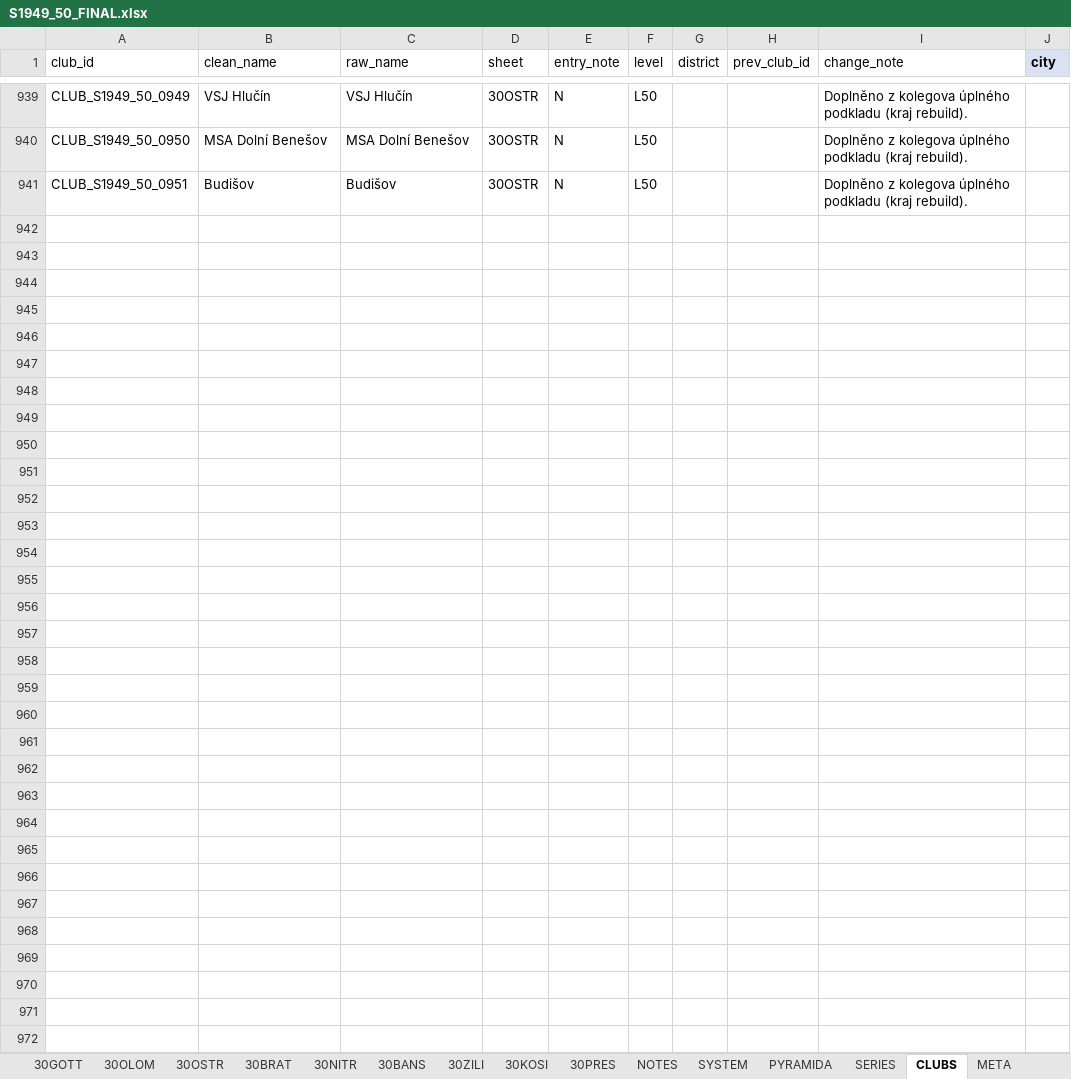
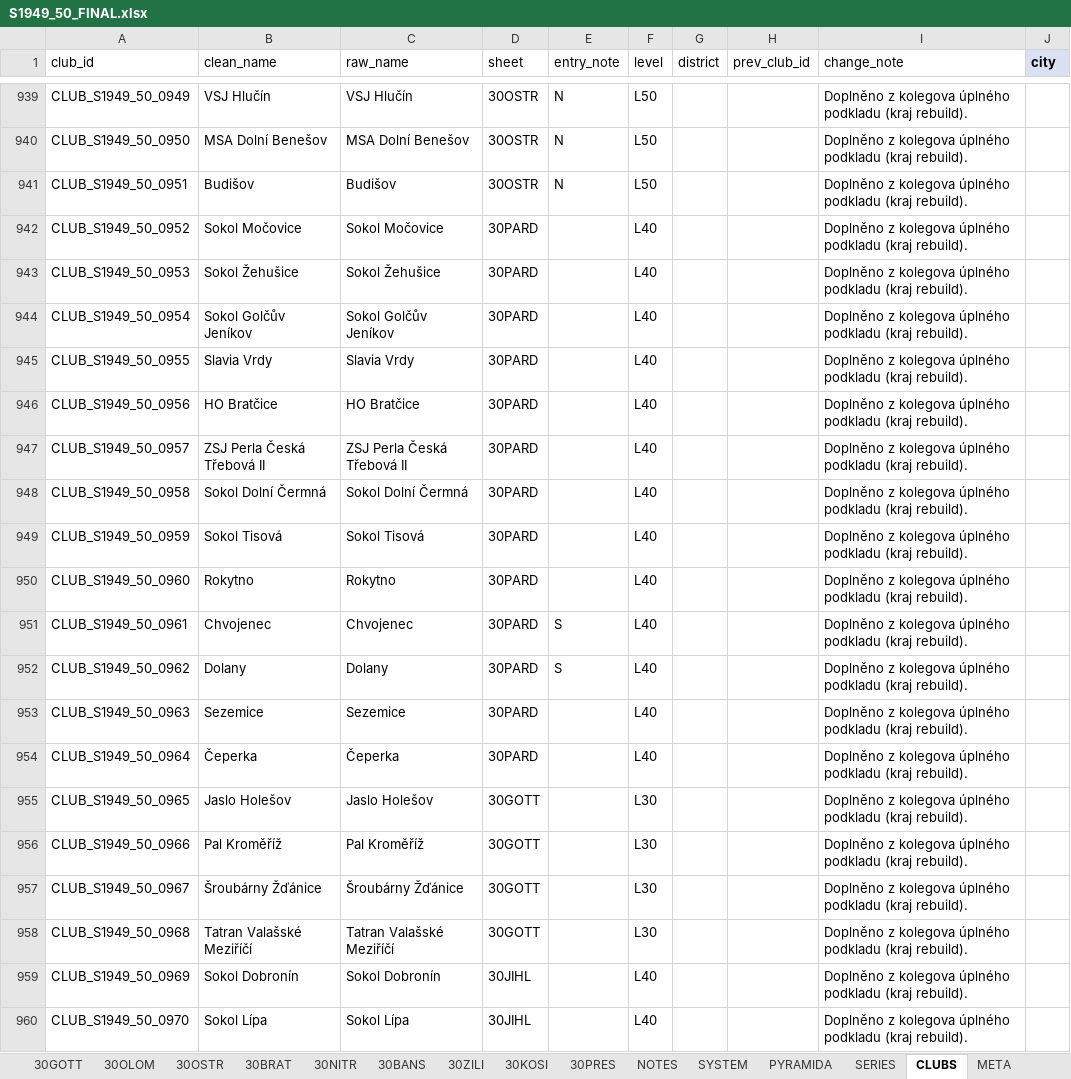
Before and after one commit to hchk1925/archiv, an Excel workbook: data/S1949_50_FINAL.xlsx, sheet CLUBS, drawn as a sheet; only a part is shown, gaps mark what is left out; values as stored, in another font and other column widths than the file's, no borders; the diff covers the shown part only; the diff names each change by its address in the sheet, - before the commit and + after, or states it on an @@ line.

```diff
--- a/data/S1949_50_FINAL.xlsx (sheet CLUBS)
+++ b/data/S1949_50_FINAL.xlsx (sheet CLUBS)
+row 942: CLUB_S1949_50_0952 | Sokol Močovice | Sokol Močovice | 30PARD |  | L40 |  |  | Doplněno z kolegova úplného podkladu (kraj rebuild).
+row 943: CLUB_S1949_50_0953 | Sokol Žehušice | Sokol Žehušice | 30PARD |  | L40 |  |  | Doplněno z kolegova úplného podkladu (kraj rebuild).
+row 944: CLUB_S1949_50_0954 | Sokol Golčův Jeníkov | Sokol Golčův Jeníkov | 30PARD |  | L40 |  |  | Doplněno z kolegova úplného podkladu (kraj rebuild).
+row 945: CLUB_S1949_50_0955 | Slavia Vrdy | Slavia Vrdy | 30PARD |  | L40 |  |  | Doplněno z kolegova úplného podkladu (kraj rebuild).
+row 946: CLUB_S1949_50_0956 | HO Bratčice | HO Bratčice | 30PARD |  | L40 |  |  | Doplněno z kolegova úplného podkladu (kraj rebuild).
+row 947: CLUB_S1949_50_0957 | ZSJ Perla Česká Třebová II | ZSJ Perla Česká Třebová II | 30PARD |  | L40 |  |  | Doplněno z kolegova úplného podkladu (kraj rebuild).
+row 948: CLUB_S1949_50_0958 | Sokol Dolní Čermná | Sokol Dolní Čermná | 30PARD |  | L40 |  |  | Doplněno z kolegova úplného podkladu (kraj rebuild).
+row 949: CLUB_S1949_50_0959 | Sokol Tisová | Sokol Tisová | 30PARD |  | L40 |  |  | Doplněno z kolegova úplného podkladu (kraj rebuild).
+row 950: CLUB_S1949_50_0960 | Rokytno | Rokytno | 30PARD |  | L40 |  |  | Doplněno z kolegova úplného podkladu (kraj rebuild).
+row 951: CLUB_S1949_50_0961 | Chvojenec | Chvojenec | 30PARD | S | L40 |  |  | Doplněno z kolegova úplného podkladu (kraj rebuild).
+row 952: CLUB_S1949_50_0962 | Dolany | Dolany | 30PARD | S | L40 |  |  | Doplněno z kolegova úplného podkladu (kraj rebuild).
+row 953: CLUB_S1949_50_0963 | Sezemice | Sezemice | 30PARD |  | L40 |  |  | Doplněno z kolegova úplného podkladu (kraj rebuild).
+row 954: CLUB_S1949_50_0964 | Čeperka | Čeperka | 30PARD |  | L40 |  |  | Doplněno z kolegova úplného podkladu (kraj rebuild).
+row 955: CLUB_S1949_50_0965 | Jaslo Holešov | Jaslo Holešov | 30GOTT |  | L30 |  |  | Doplněno z kolegova úplného podkladu (kraj rebuild).
+row 956: CLUB_S1949_50_0966 | Pal Kroměříž | Pal Kroměříž | 30GOTT |  | L30 |  |  | Doplněno z kolegova úplného podkladu (kraj rebuild).
+row 957: CLUB_S1949_50_0967 | Šroubárny Žďánice | Šroubárny Žďánice | 30GOTT |  | L30 |  |  | Doplněno z kolegova úplného podkladu (kraj rebuild).
+row 958: CLUB_S1949_50_0968 | Tatran Valašské Meziříčí | Tatran Valašské Meziříčí | 30GOTT |  | L30 |  |  | Doplněno z kolegova úplného podkladu (kraj rebuild).
+row 959: CLUB_S1949_50_0969 | Sokol Dobronín | Sokol Dobronín | 30JIHL |  | L40 |  |  | Doplněno z kolegova úplného podkladu (kraj rebuild).
+row 960: CLUB_S1949_50_0970 | Sokol Lípa | Sokol Lípa | 30JIHL |  | L40 |  |  | Doplněno z kolegova úplného podkladu (kraj rebuild).
```
Also changed, not shown: 9 added rows elsewhere in this sheet, sheet 30PARD, sheet 30JHCK, sheet 30JIHL, sheet 30GOTT, 1 other file.
